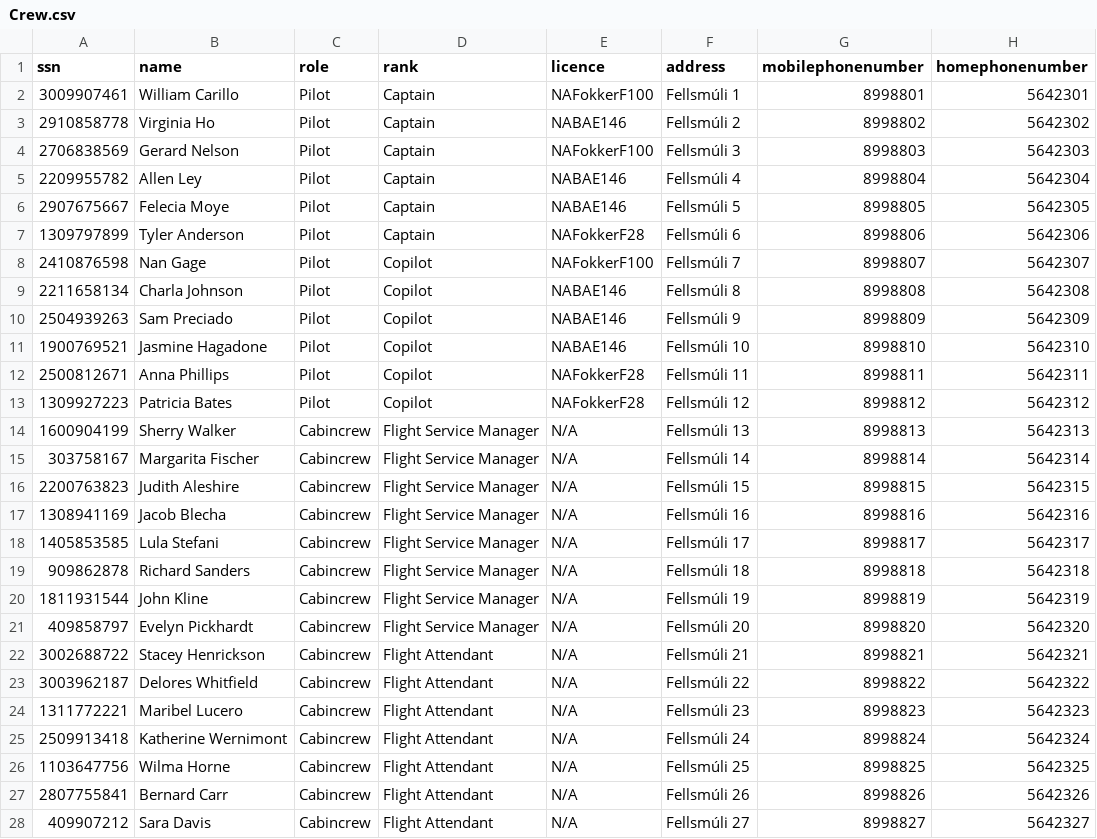
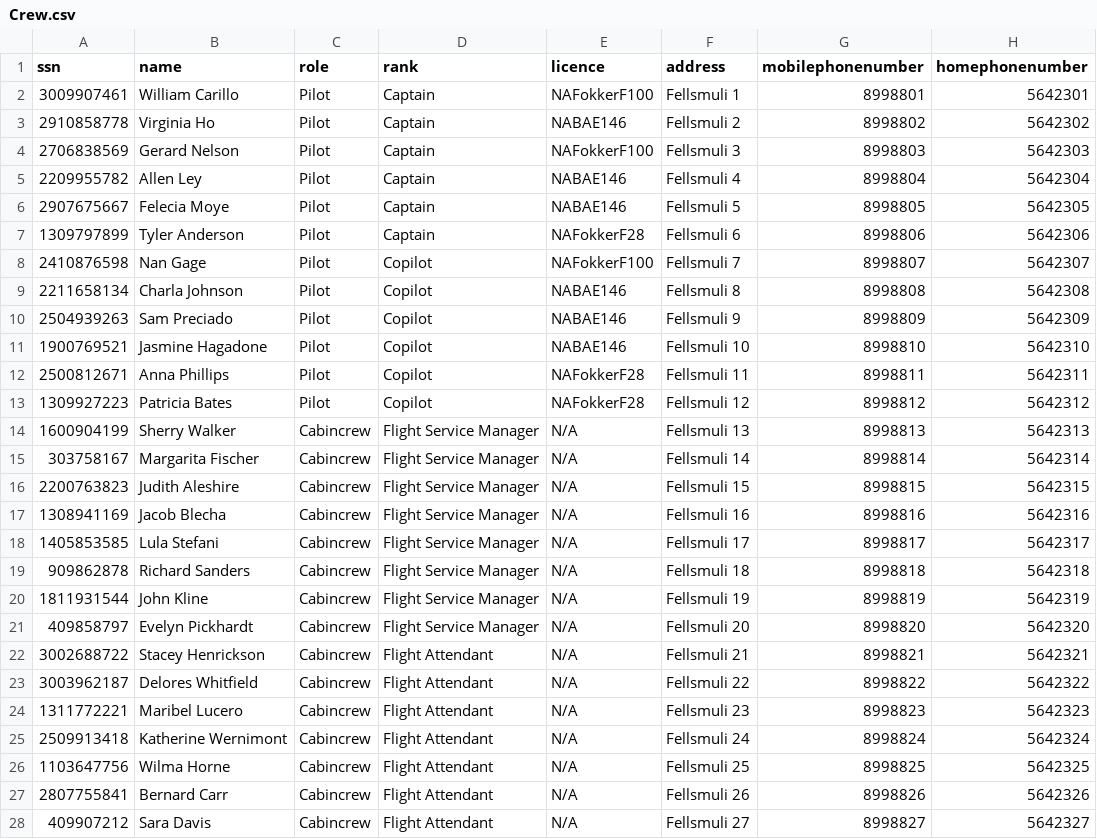
Before and after one commit to DonNinja/VLN-1, a CSV file: STUDENTDATA/Crew.csv, drawn as a sheet; only a part is shown; the diff covers the shown part only.

```diff
--- a/STUDENTDATA/Crew.csv
+++ b/STUDENTDATA/Crew.csv
@@ -1,28 +1,28 @@
 ssn,name,role,rank,licence,address,mobilephonenumber,homephonenumber
-3009907461,William Carillo,Pilot,Captain,NAFokkerF100,Fellsmúli 1,8998801,5642301
-2910858778,Virginia Ho,Pilot,Captain,NABAE146,Fellsmúli 2,8998802,5642302
-2706838569,Gerard Nelson,Pilot,Captain,NAFokkerF100,Fellsmúli 3,8998803,5642303
-2209955782,Allen Ley,Pilot,Captain,NABAE146,Fellsmúli 4,8998804,5642304
-2907675667,Felecia Moye,Pilot,Captain,NABAE146,Fellsmúli 5,8998805,5642305
-1309797899,Tyler Anderson,Pilot,Captain,NAFokkerF28,Fellsmúli 6,8998806,5642306
-2410876598,Nan Gage,Pilot,Copilot,NAFokkerF100,Fellsmúli 7,8998807,5642307
-2211658134,Charla Johnson,Pilot,Copilot,NABAE146,Fellsmúli 8,8998808,5642308
-2504939263,Sam Preciado,Pilot,Copilot,NABAE146,Fellsmúli 9,8998809,5642309
-1900769521,Jasmine Hagadone,Pilot,Copilot,NABAE146,Fellsmúli 10,8998810,5642310
-2500812671,Anna Phillips,Pilot,Copilot,NAFokkerF28,Fellsmúli 11,8998811,5642311
-1309927223,Patricia Bates,Pilot,Copilot,NAFokkerF28,Fellsmúli 12,8998812,5642312
-1600904199,Sherry Walker,Cabincrew,Flight Service Manager,N/A,Fellsmúli 13,8998813,5642313
-303758167,Margarita Fischer,Cabincrew,Flight Service Manager,N/A,Fellsmúli 14,8998814,5642314
-2200763823,Judith Aleshire,Cabincrew,Flight Service Manager,N/A,Fellsmúli 15,8998815,5642315
-1308941169,Jacob Blecha,Cabincrew,Flight Service Manager,N/A,Fellsmúli 16,8998816,5642316
-1405853585,Lula Stefani,Cabincrew,Flight Service Manager,N/A,Fellsmúli 17,8998817,5642317
-909862878,Richard Sanders,Cabincrew,Flight Service Manager,N/A,Fellsmúli 18,8998818,5642318
-1811931544,John Kline,Cabincrew,Flight Service Manager,N/A,Fellsmúli 19,8998819,5642319
-409858797,Evelyn Pickhardt,Cabincrew,Flight Service Manager,N/A,Fellsmúli 20,8998820,5642320
-3002688722,Stacey Henrickson,Cabincrew,Flight Attendant,N/A,Fellsmúli 21,8998821,5642321
-3003962187,Delores Whitfield,Cabincrew,Flight Attendant,N/A,Fellsmúli 22,8998822,5642322
-1311772221,Maribel Lucero,Cabincrew,Flight Attendant,N/A,Fellsmúli 23,8998823,5642323
-2509913418,Katherine Wernimont,Cabincrew,Flight Attendant,N/A,Fellsmúli 24,8998824,5642324
-1103647756,Wilma Horne,Cabincrew,Flight Attendant,N/A,Fellsmúli 25,8998825,5642325
-2807755841,Bernard Carr,Cabincrew,Flight Attendant,N/A,Fellsmúli 26,8998826,5642326
-409907212,Sara Davis,Cabincrew,Flight Attendant,N/A,Fellsmúli 27,8998827,5642327
+3009907461,William Carillo,Pilot,Captain,NAFokkerF100,Fellsmuli 1,8998801,5642301
+2910858778,Virginia Ho,Pilot,Captain,NABAE146,Fellsmuli 2,8998802,5642302
+2706838569,Gerard Nelson,Pilot,Captain,NAFokkerF100,Fellsmuli 3,8998803,5642303
+2209955782,Allen Ley,Pilot,Captain,NABAE146,Fellsmuli 4,8998804,5642304
+2907675667,Felecia Moye,Pilot,Captain,NABAE146,Fellsmuli 5,8998805,5642305
+1309797899,Tyler Anderson,Pilot,Captain,NAFokkerF28,Fellsmuli 6,8998806,5642306
+2410876598,Nan Gage,Pilot,Copilot,NAFokkerF100,Fellsmuli 7,8998807,5642307
+2211658134,Charla Johnson,Pilot,Copilot,NABAE146,Fellsmuli 8,8998808,5642308
+2504939263,Sam Preciado,Pilot,Copilot,NABAE146,Fellsmuli 9,8998809,5642309
+1900769521,Jasmine Hagadone,Pilot,Copilot,NABAE146,Fellsmuli 10,8998810,5642310
+2500812671,Anna Phillips,Pilot,Copilot,NAFokkerF28,Fellsmuli 11,8998811,5642311
+1309927223,Patricia Bates,Pilot,Copilot,NAFokkerF28,Fellsmuli 12,8998812,5642312
+1600904199,Sherry Walker,Cabincrew,Flight Service Manager,N/A,Fellsmuli 13,8998813,5642313
+303758167,Margarita Fischer,Cabincrew,Flight Service Manager,N/A,Fellsmuli 14,8998814,5642314
+2200763823,Judith Aleshire,Cabincrew,Flight Service Manager,N/A,Fellsmuli 15,8998815,5642315
+1308941169,Jacob Blecha,Cabincrew,Flight Service Manager,N/A,Fellsmuli 16,8998816,5642316
+1405853585,Lula Stefani,Cabincrew,Flight Service Manager,N/A,Fellsmuli 17,8998817,5642317
+909862878,Richard Sanders,Cabincrew,Flight Service Manager,N/A,Fellsmuli 18,8998818,5642318
+1811931544,John Kline,Cabincrew,Flight Service Manager,N/A,Fellsmuli 19,8998819,5642319
+409858797,Evelyn Pickhardt,Cabincrew,Flight Service Manager,N/A,Fellsmuli 20,8998820,5642320
+3002688722,Stacey Henrickson,Cabincrew,Flight Attendant,N/A,Fellsmuli 21,8998821,5642321
+3003962187,Delores Whitfield,Cabincrew,Flight Attendant,N/A,Fellsmuli 22,8998822,5642322
+1311772221,Maribel Lucero,Cabincrew,Flight Attendant,N/A,Fellsmuli 23,8998823,5642323
+2509913418,Katherine Wernimont,Cabincrew,Flight Attendant,N/A,Fellsmuli 24,8998824,5642324
+1103647756,Wilma Horne,Cabincrew,Flight Attendant,N/A,Fellsmuli 25,8998825,5642325
+2807755841,Bernard Carr,Cabincrew,Flight Attendant,N/A,Fellsmuli 26,8998826,5642326
+409907212,Sara Davis,Cabincrew,Flight Attendant,N/A,Fellsmuli 27,8998827,5642327
```
Also changed, not shown: 8 edited cells elsewhere in this file, 8 other files.
